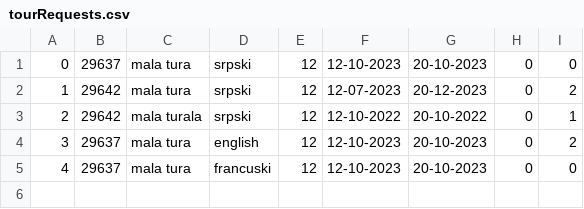
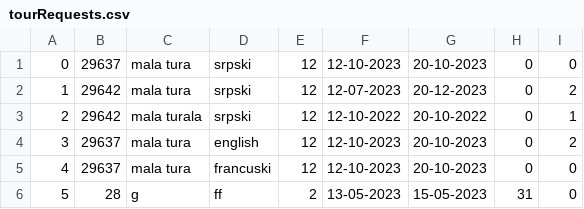
Before and after one commit to marko-nikolic01/travel-agency, a CSV file: TravelAgency/TravelAgency/Resources/Data/tourRequests.csv, drawn as a sheet; the diff names each change by its address in the sheet, - before the commit and + after, or states it on an @@ line.

Commit message:
special tour request model and displaying data

```diff
--- a/TravelAgency/TravelAgency/Resources/Data/tourRequests.csv
+++ b/TravelAgency/TravelAgency/Resources/Data/tourRequests.csv
+row 6: 5 | 28 | g | ff | 2 | 13-05-2023 | 15-05-2023 | 31 | 0
```
Also changed, not shown: 10 other files.
